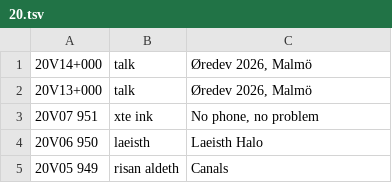
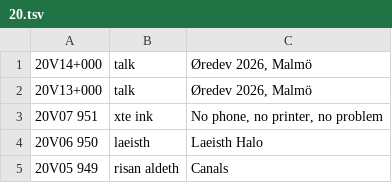
Before and after one commit to XXIIVV/oscean, a TSV file: src/logs/20.tsv, drawn as a sheet; only a part is shown.

```diff
--- a/src/logs/20.tsv
+++ b/src/logs/20.tsv
@@ -2,3 +2,3 @@
 20V13+000	talk	Øredev 2026, Malmö
-20V07 951	xte ink	No phone, no problem
+20V07 951	xte ink	No phone, no printer, no problem
 20V06 950	laeisth	Laeisth Halo
```
Also changed, not shown: src/logs/16.tsv, 12 other files.
